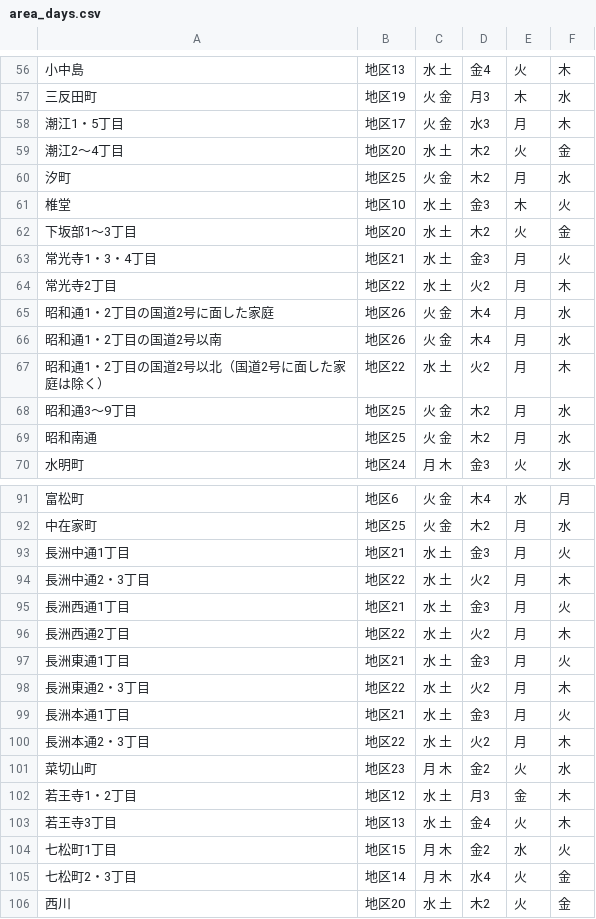
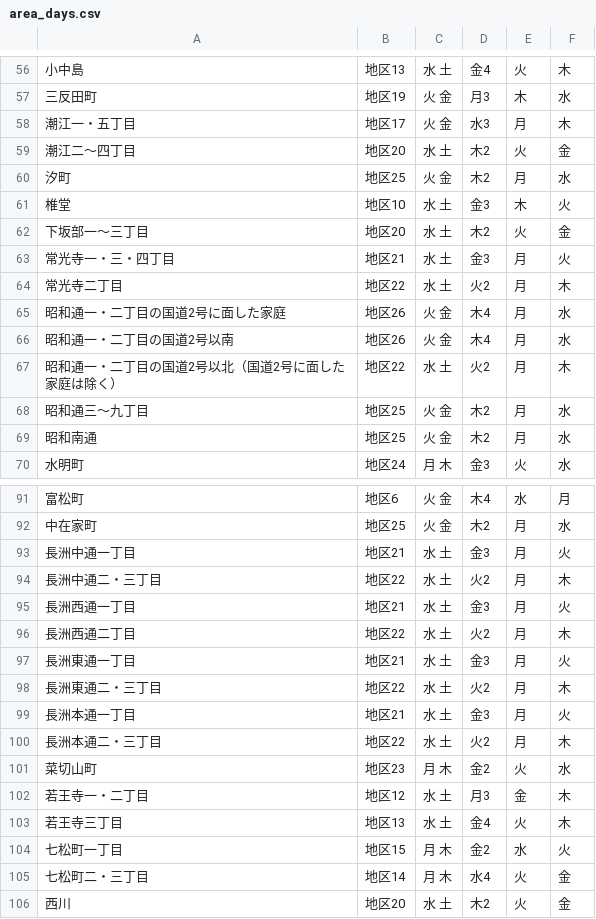
Before and after one commit to codeforamagasaki/5374, a CSV file: data/area_days.csv, drawn as a sheet; only a part is shown, gaps mark what is left out; the diff covers the shown part only.

```diff
--- a/data/area_days.csv
+++ b/data/area_days.csv
@@ -57,13 +57,13 @@
 三反田町,地区19,火 金,月3,木,水
-潮江1・5丁目,地区17,火 金,水3,月,木
-潮江2～4丁目,地区20,水 土,木2,火,金
+潮江一・五丁目,地区17,火 金,水3,月,木
+潮江二～四丁目,地区20,水 土,木2,火,金
 汐町,地区25,火 金,木2,月,水
 椎堂,地区10,水 土,金3,木,火
-下坂部1～3丁目,地区20,水 土,木2,火,金
-常光寺1・3・4丁目,地区21,水 土,金3,月,火
-常光寺2丁目,地区22,水 土,火2,月,木
-昭和通1・2丁目の国道2号に面した家庭,地区26,火 金,木4,月,水
-昭和通1・2丁目の国道2号以南,地区26,火 金,木4,月,水
-昭和通1・2丁目の国道2号以北（国道2号に面した家庭は除く）,地区22,水 土,火2,月,木
-昭和通3～9丁目,地区25,火 金,木2,月,水
+下坂部一～三丁目,地区20,水 土,木2,火,金
+常光寺一・三・四丁目,地区21,水 土,金3,月,火
+常光寺二丁目,地区22,水 土,火2,月,木
+昭和通一・二丁目の国道2号に面した家庭,地区26,火 金,木4,月,水
+昭和通一・二丁目の国道2号以南,地区26,火 金,木4,月,水
+昭和通一・二丁目の国道2号以北（国道2号に面した家庭は除く）,地区22,水 土,火2,月,木
+昭和通三～九丁目,地区25,火 金,木2,月,水
 昭和南通,地区25,火 金,木2,月,水
@@ -92,15 +92,15 @@
 中在家町,地区25,火 金,木2,月,水
-長洲中通1丁目,地区21,水 土,金3,月,火
-長洲中通2・3丁目,地区22,水 土,火2,月,木
-長洲西通1丁目,地区21,水 土,金3,月,火
-長洲西通2丁目,地区22,水 土,火2,月,木
-長洲東通1丁目,地区21,水 土,金3,月,火
-長洲東通2・3丁目,地区22,水 土,火2,月,木
-長洲本通1丁目,地区21,水 土,金3,月,火
-長洲本通2・3丁目,地区22,水 土,火2,月,木
+長洲中通一丁目,地区21,水 土,金3,月,火
+長洲中通二・三丁目,地区22,水 土,火2,月,木
+長洲西通一丁目,地区21,水 土,金3,月,火
+長洲西通二丁目,地区22,水 土,火2,月,木
+長洲東通一丁目,地区21,水 土,金3,月,火
+長洲東通二・三丁目,地区22,水 土,火2,月,木
+長洲本通一丁目,地区21,水 土,金3,月,火
+長洲本通二・三丁目,地区22,水 土,火2,月,木
 菜切山町,地区23,月 木,金2,火,水
-若王寺1・2丁目,地区12,水 土,月3,金,木
-若王寺3丁目,地区13,水 土,金4,火,木
-七松町1丁目,地区15,月 木,金2,水,火
-七松町2・3丁目,地区14,月 木,水4,火,金
+若王寺一・二丁目,地区12,水 土,月3,金,木
+若王寺三丁目,地区13,水 土,金4,火,木
+七松町一丁目,地区15,月 木,金2,水,火
+七松町二・三丁目,地区14,月 木,水4,火,金
 西川,地区20,水 土,木2,火,金
```
Also changed, not shown: 43 edited cells elsewhere in this file.
